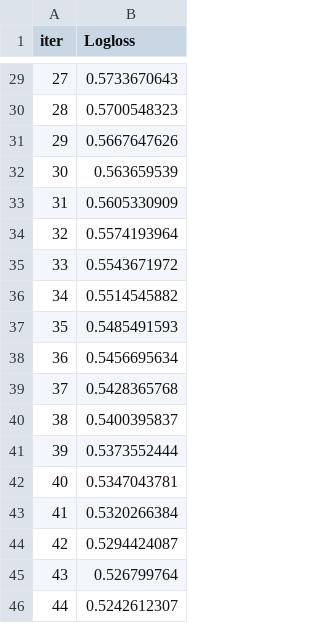
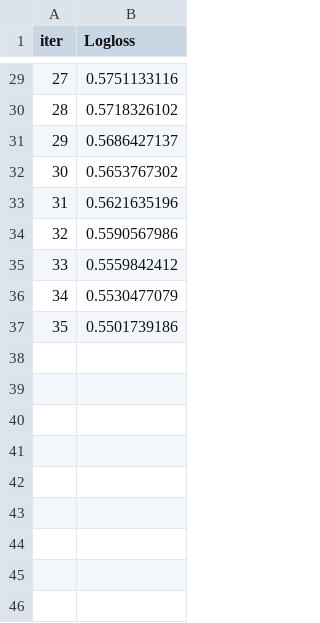
Before and after one commit to ravindraamrao86/Ravi_ML-project, a TSV file: Notebook/catboost_info/learn_error.tsv, drawn as a sheet; only a part is shown, gaps mark what is left out; the diff covers the shown part only.

```diff
--- a/Notebook/catboost_info/learn_error.tsv
+++ b/Notebook/catboost_info/learn_error.tsv
@@ -29,18 +29,9 @@ iter	Logloss
-27	0.5733670643
-28	0.5700548323
-29	0.5667647626
-30	0.563659539
-31	0.5605330909
-32	0.5574193964
-33	0.5543671972
-34	0.5514545882
-35	0.5485491593
-36	0.5456695634
-37	0.5428365768
-38	0.5400395837
-39	0.5373552444
-40	0.5347043781
-41	0.5320266384
-42	0.5294424087
-43	0.526799764
-44	0.5242612307
+27	0.5751133116
+28	0.5718326102
+29	0.5686427137
+30	0.5653767302
+31	0.5621635196
+32	0.5590567986
+33	0.5559842412
+34	0.5530477079
+35	0.5501739186
```
Also changed, not shown: 27 edited cells elsewhere in this file, Notebook/catboost_info/time_left.tsv, 3 other files.
